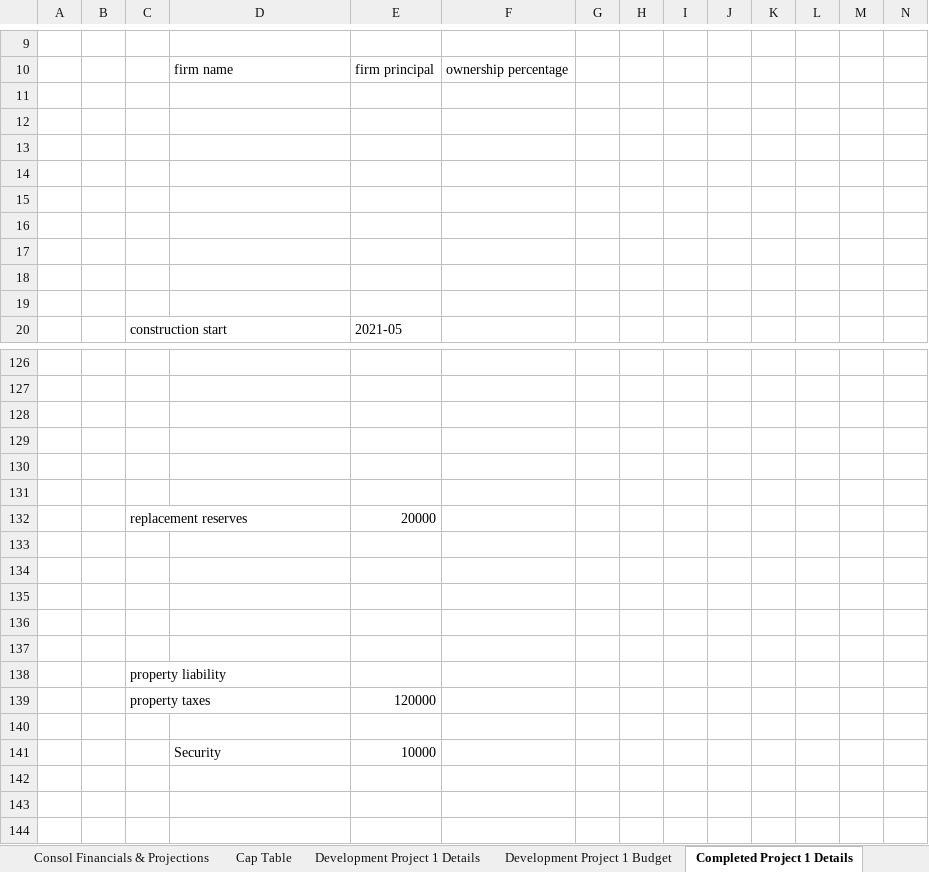
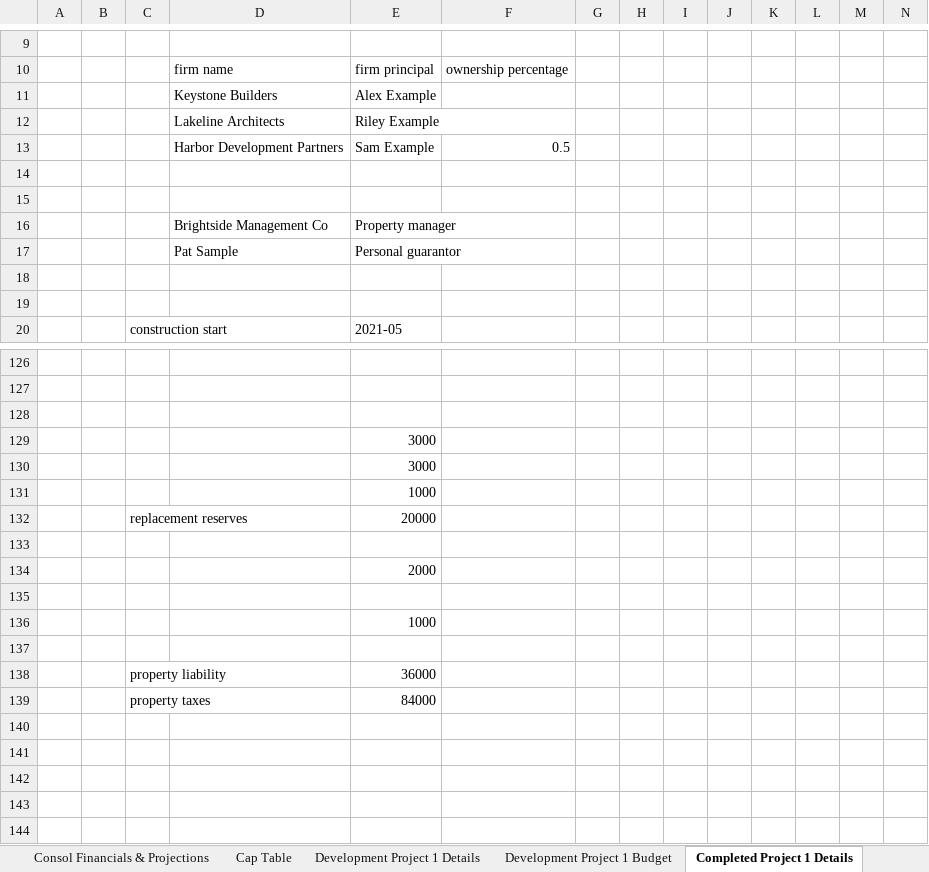
Before and after one commit to Ross-Business-Tech/Urge-Project-2, an Excel workbook: sample-files/sponsors/mixed-record-sponsor.xlsx, sheet Completed Project 1 Details, drawn as a sheet; only a part is shown, gaps mark what is left out; values as stored, in another font and other column widths than the file's, no borders; removed rows and columns are numbered as before the commit, all else as after; rows hold the shown columns only; the diff names each change by its address in the sheet, - before the commit and + after, or states it on an @@ line.

```diff
--- a/sample-files/sponsors/mixed-record-sponsor.xlsx (sheet Completed Project 1 Details)
+++ b/sample-files/sponsors/mixed-record-sponsor.xlsx (sheet Completed Project 1 Details)
+row 11:  |  |  | Keystone Builders | Alex Example
+row 12:  |  |  | Lakeline Architects | Riley Example
+row 13:  |  |  | Harbor Development Partners | Sam Example | 0.5
-row 16: (empty)
+row 16:  |  |  | Brightside Management Co | Property manager
-row 17: (empty)
+row 17:  |  |  | Pat Sample | Personal guarantor
-row 15: (empty)
-row 16: (empty)
-row 17: (empty)
+row 129:  |  |  |  | 3000
+row 130:  |  |  |  | 3000
+row 131:  |  |  |  | 1000
+row 133: (empty)
+row 134:  |  |  |  | 2000
+row 135: (empty)
+row 136:  |  |  |  | 1000
+row 137: (empty)
+row 138:  |  | property liability |  | 36000
+row 139:  |  | property taxes |  | 84000
-row 131: (empty)
-row 133: (empty)
-row 134: (empty)
-row 135: (empty)
-row 136: (empty)
-row 137: (empty)
-row 138:  |  | property liability
-row 139:  |  | property taxes |  | 120000
-row 140: (empty)
-row 141:  |  |  | Security | 10000
```
Also changed, not shown: sheet Completed Project 2 Details, sheet Development Project 1 Details, sample-files/s03-thin-contingency.xlsx, sample-files/s05-template-residue.xlsx, 32 other files.
